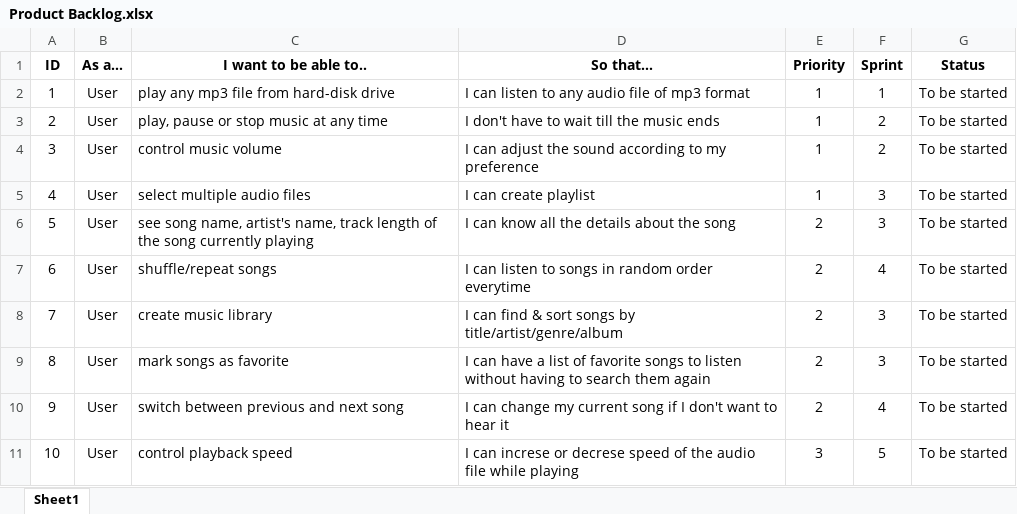
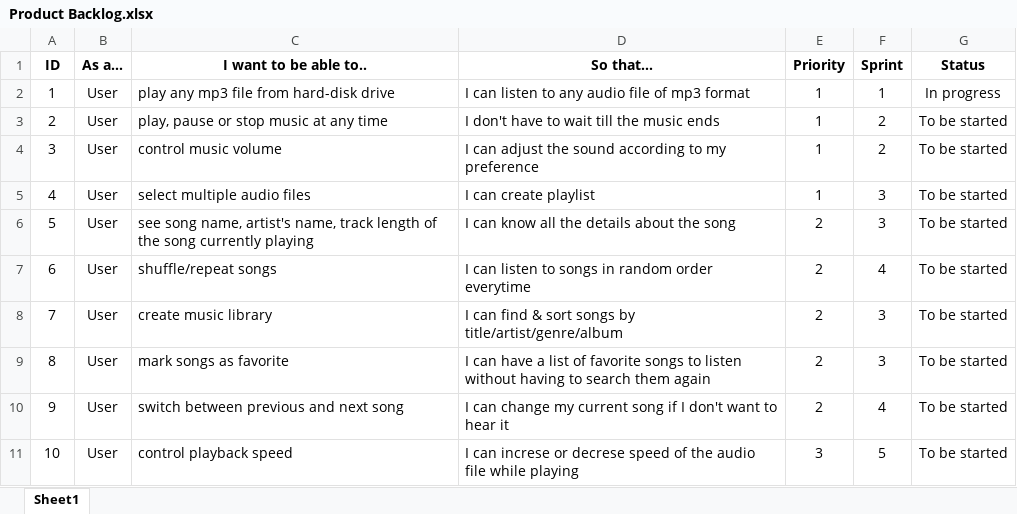
Before and after one commit to NaziaToma/Muspad-Player_CSE327, an Excel workbook: Backlogs/Product Backlog.xlsx, sheet Sheet1, drawn as a sheet; values as stored, in another font and other column widths than the file's, no borders; the diff names each change by its address in the sheet, - before the commit and + after, or states it on an @@ line.

Commit message:
Updated product backlog

```diff
--- a/Backlogs/Product Backlog.xlsx (sheet Sheet1)
+++ b/Backlogs/Product Backlog.xlsx (sheet Sheet1)
-G2 (Status): To be started
+G2 (Status): In progress
```
